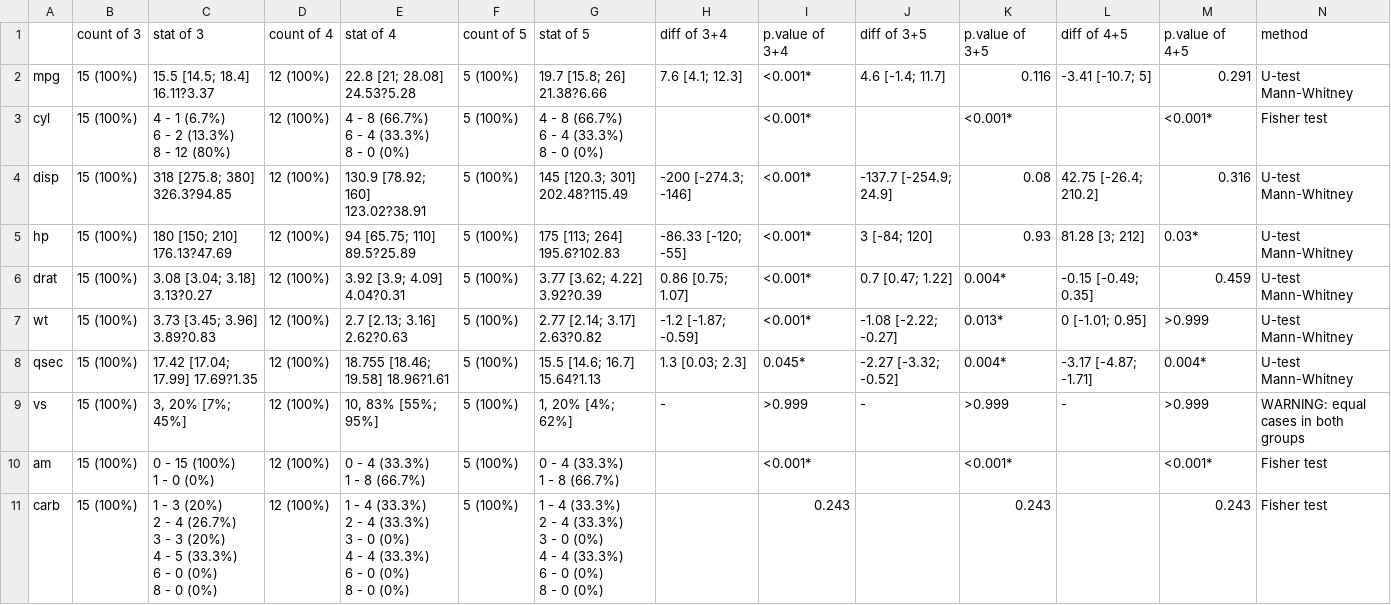
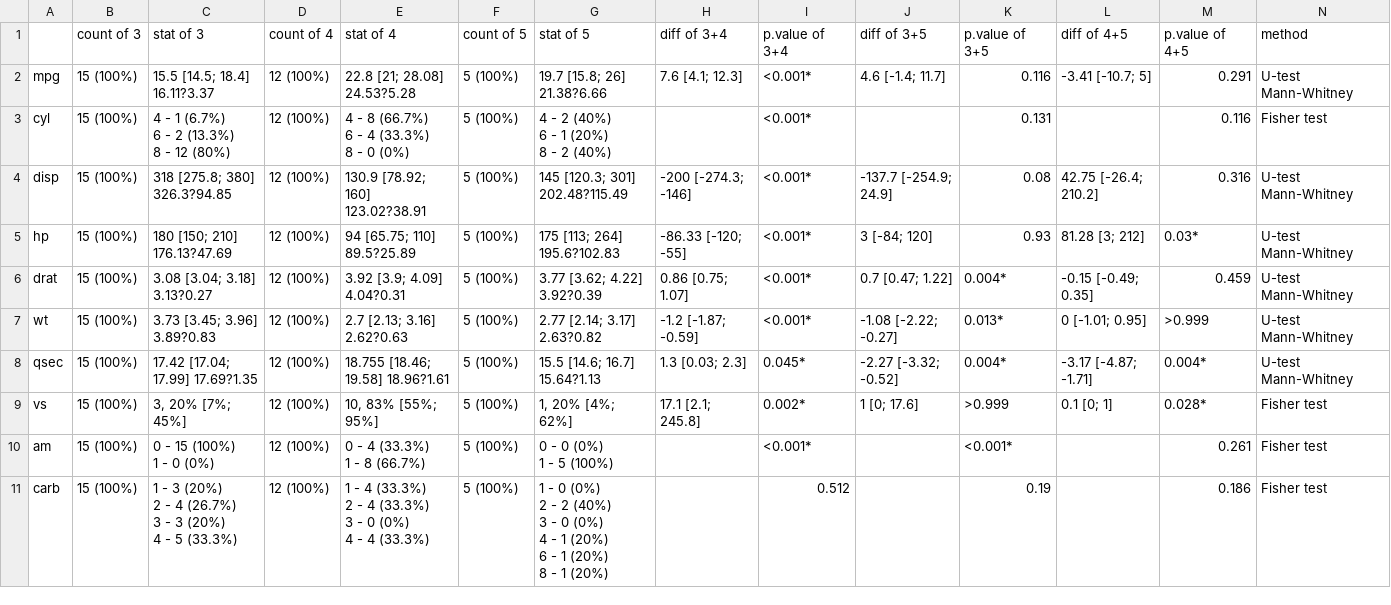
Before and after one commit to PasaOpasen/Garbage_code, a CSV file: 22 06 2020/mtcars_by_gear.csv, drawn as a sheet.

```diff
--- a/22 06 2020/mtcars_by_gear.csv
+++ b/22 06 2020/mtcars_by_gear.csv
@@ -2,9 +2,9 @@
 "mpg";"15 (100%)";"15.5 [14.5; 18.4] 16.11?3.37";"12 (100%)";"22.8 [21; 28.08] 24.53?5.28";"5 (100%)";"19.7 [15.8; 26] 21.38?6.66";"7.6 [4.1; 12.3]";"<0.001*";"4.6 [-1.4; 11.7]";"0.116";"-3.41 [-10.7; 5]";"0.291";"U-test Mann-Whitney"
-"cyl";"15 (100%)";"4 - 1 (6.7%)
-6 - 2 (13.3%)
-8 - 12 (80%)";"12 (100%)";"4 - 8 (66.7%)
-6 - 4 (33.3%)
-8 - 0 (0%)";"5 (100%)";"4 - 8 (66.7%)
-6 - 4 (33.3%)
-8 - 0 (0%)";" ";"<0.001*";" ";"<0.001*";" ";"<0.001*";"Fisher test"
+"cyl";"15 (100%)";"4 - 1 (6.7%)
+6 - 2 (13.3%)
+8 - 12 (80%)";"12 (100%)";"4 - 8 (66.7%)
+6 - 4 (33.3%)
+8 - 0 (0%)";"5 (100%)";"4 - 2 (40%)
+6 - 1 (20%)
+8 - 2 (40%)";" ";"<0.001*";" ";"0.131";" ";"0.116";"Fisher test"
 "disp";"15 (100%)";"318 [275.8; 380] 326.3?94.85";"12 (100%)";"130.9 [78.92; 160] 123.02?38.91";"5 (100%)";"145 [120.3; 301] 202.48?115.49";"-200 [-274.3; -146]";"<0.001*";"-137.7 [-254.9; 24.9]";"0.08";"42.75 [-26.4; 210.2]";"0.316";"U-test Mann-Whitney"
@@ -14,22 +14,18 @@
 "qsec";"15 (100%)";"17.42 [17.04; 17.99] 17.69?1.35";"12 (100%)";"18.755 [18.46; 19.58] 18.96?1.61";"5 (100%)";"15.5 [14.6; 16.7] 15.64?1.13";"1.3 [0.03; 2.3]";"0.045*";"-2.27 [-3.32; -0.52]";"0.004*";"-3.17 [-4.87; -1.71]";"0.004*";"U-test Mann-Whitney"
-"vs";"15 (100%)";"3, 20% [7%; 45%]";"12 (100%)";"10, 83% [55%; 95%]";"5 (100%)";"1, 20% [4%; 62%]";"-";">0.999";"-";">0.999";"-";">0.999";"WARNING: equal cases in both groups"
-"am";"15 (100%)";"0 - 15 (100%)
-1 - 0 (0%)";"12 (100%)";"0 - 4 (33.3%)
-1 - 8 (66.7%)";"5 (100%)";"0 - 4 (33.3%)
-1 - 8 (66.7%)";" ";"<0.001*";" ";"<0.001*";" ";"<0.001*";"Fisher test"
-"carb";"15 (100%)";"1 - 3 (20%)
-2 - 4 (26.7%)
-3 - 3 (20%)
-4 - 5 (33.3%)
-6 - 0 (0%)
-8 - 0 (0%)";"12 (100%)";"1 - 4 (33.3%)
-2 - 4 (33.3%)
-3 - 0 (0%)
-4 - 4 (33.3%)
-6 - 0 (0%)
-8 - 0 (0%)";"5 (100%)";"1 - 4 (33.3%)
-2 - 4 (33.3%)
-3 - 0 (0%)
-4 - 4 (33.3%)
-6 - 0 (0%)
-8 - 0 (0%)";" ";"0.243";" ";"0.243";" ";"0.243";"Fisher test"
+"vs";"15 (100%)";"3, 20% [7%; 45%]";"12 (100%)";"10, 83% [55%; 95%]";"5 (100%)";"1, 20% [4%; 62%]";"17.1 [2.1; 245.8]";"0.002*";"1 [0; 17.6]";">0.999";"0.1 [0; 1]";"0.028*";"Fisher test"
+"am";"15 (100%)";"0 - 15 (100%)
+1 - 0 (0%)";"12 (100%)";"0 - 4 (33.3%)
+1 - 8 (66.7%)";"5 (100%)";"0 - 0 (0%)
+1 - 5 (100%)";" ";"<0.001*";" ";"<0.001*";" ";"0.261";"Fisher test"
+"carb";"15 (100%)";"1 - 3 (20%)
+2 - 4 (26.7%)
+3 - 3 (20%)
+4 - 5 (33.3%)";"12 (100%)";"1 - 4 (33.3%)
+2 - 4 (33.3%)
+3 - 0 (0%)
+4 - 4 (33.3%)";"5 (100%)";"1 - 0 (0%)
+2 - 2 (40%)
+3 - 0 (0%)
+4 - 1 (20%)
+6 - 1 (20%)
+8 - 1 (20%)";" ";"0.512";" ";"0.19";" ";"0.186";"Fisher test"
```
Also changed, not shown: 22 06 2020/mtcars_by_cyl.csv, 6 other files.
